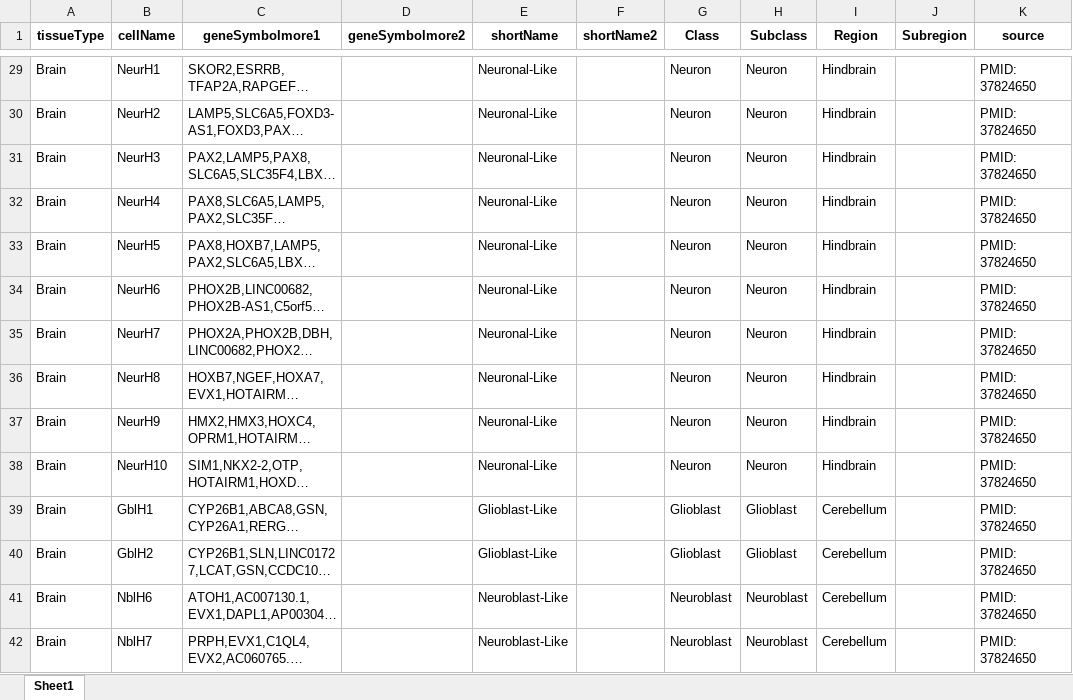
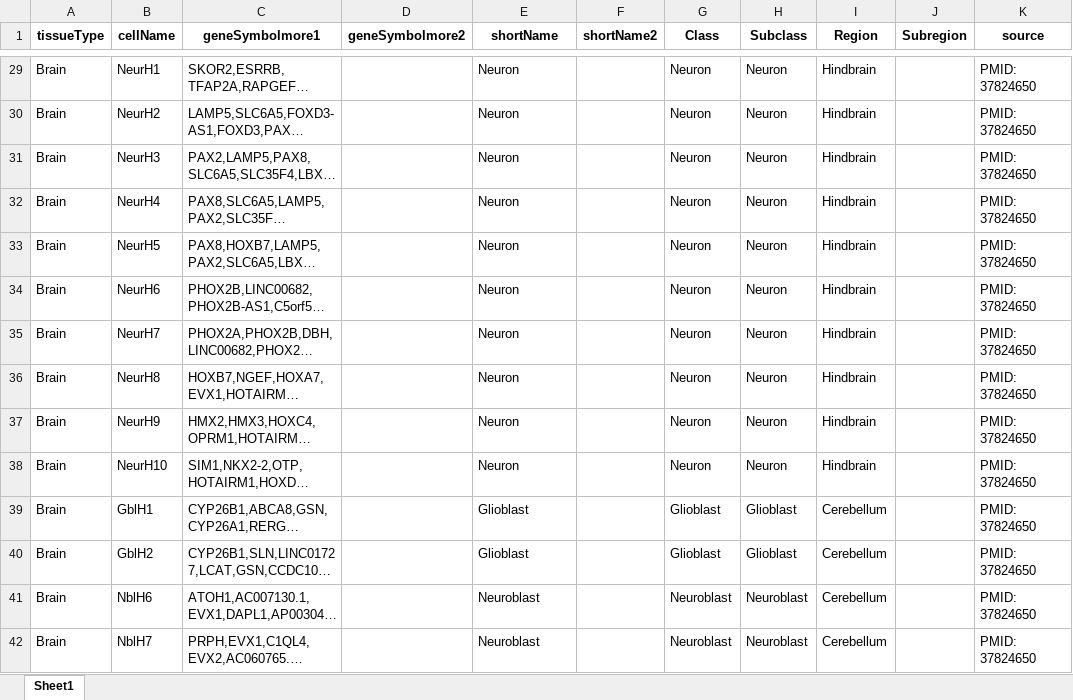
Before and after one commit to hsun9/CellTypeEstimate, an Excel workbook: db/v3.hsHB.xlsx, sheet Sheet1, drawn as a sheet; only a part is shown, gaps mark what is left out; long unchanged cells end in …; values as stored, in another font and other column widths than the file's, no borders; the diff covers the shown part only; the diff names each change by its address in the sheet, - before the commit and + after, or states it on an @@ line.

```diff
--- a/db/v3.hsHB.xlsx (sheet Sheet1)
+++ b/db/v3.hsHB.xlsx (sheet Sheet1)
-E29:E38 (shortName): Neuronal-Like
+E29:E38 (shortName): Neuron
-E39:E40 (shortName): Glioblast-Like
+E39:E40 (shortName): Glioblast
-E41:E42 (shortName): Neuroblast-Like
+E41:E42 (shortName): Neuroblast
```
Also changed, not shown: 179 edited cells elsewhere in this sheet, db/v3.hsFB.xlsx, db/v3.mmFB.xlsx.
